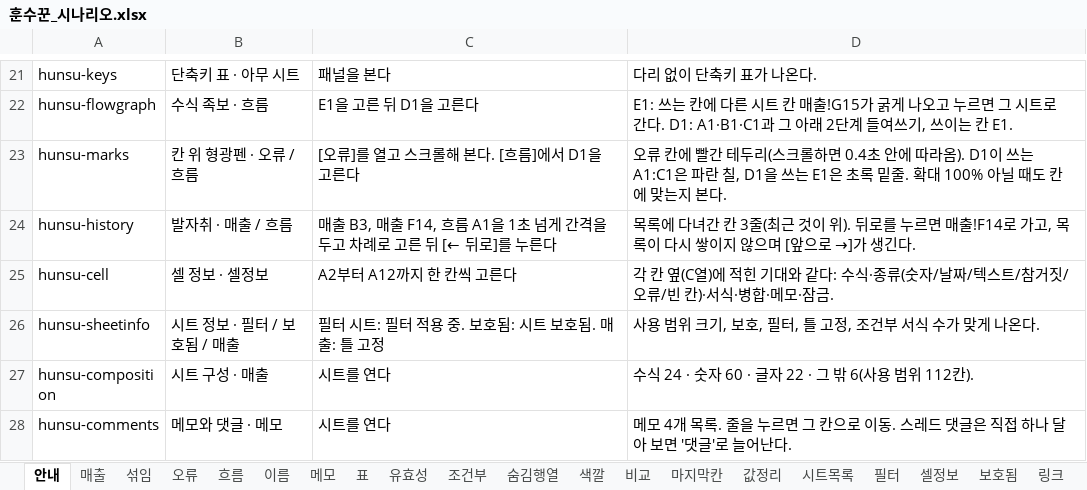
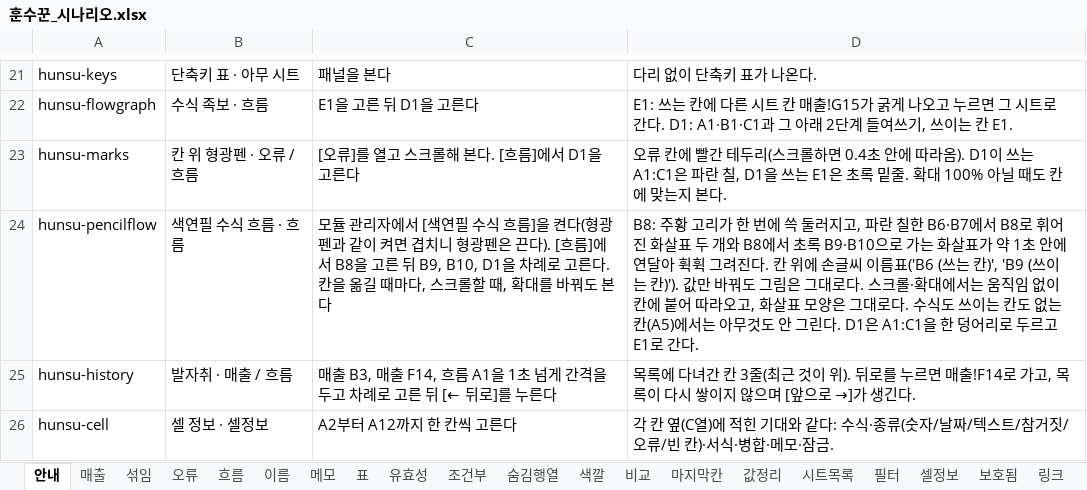
Before and after one commit to sbg3704/ClockOut-HunSu, an Excel workbook: tools/scenarios/훈수꾼_시나리오.xlsx, sheet 안내, drawn as a sheet; only a part is shown, gaps mark what is left out; the shorter side is filled out with more unchanged rows; values as stored, in another font and other column widths than the file's, no borders; the diff names each change by its address in the sheet, - before the commit and + after, or states it on an @@ line.

```diff
--- a/tools/scenarios/훈수꾼_시나리오.xlsx (sheet 안내)
+++ b/tools/scenarios/훈수꾼_시나리오.xlsx (sheet 안내)
+row 24: hunsu-pencilflow | 색연필 수식 흐름 · 흐름 | 모듈 관리자에서 [색연필 수식 흐름]을 켠다(형광펜과 같이 켜면 겹치니 형광펜은 끈다). [흐름]에서 B8을 고른 뒤 B9, B10, D1을 차례로 고른다. 칸을 옮길 때마다, 스크롤할 때, 확대를 바꿔도 본다 | B8: 주황 고리가 한 번에 쓱 둘러지고, 파란 칠한 B6·B7에서 B8로 휘어진 화살표 두 개와 B8에서 초록 B9·B10으로 가는 화살표가 약 1초 안에 연달아 휙휙 그려진다. 칸 위에 손글씨 이름표('B6 (쓰는 칸)', 'B9 (쓰이는 칸)'). 값만 바꿔도 그림은 그대로다. 스크롤·확대에서는 움직임 없이 칸에 붙어 따라오고, 화살표 모양은 그대로다. 수식도 쓰이는 칸도 없는 칸(A5)에서는 아무것도 안 그린다. D1은 A1:C1을 한 덩어리로 두르고 E1로 간다.
```
Also changed, not shown: sheet 흐름, 20 other files.
